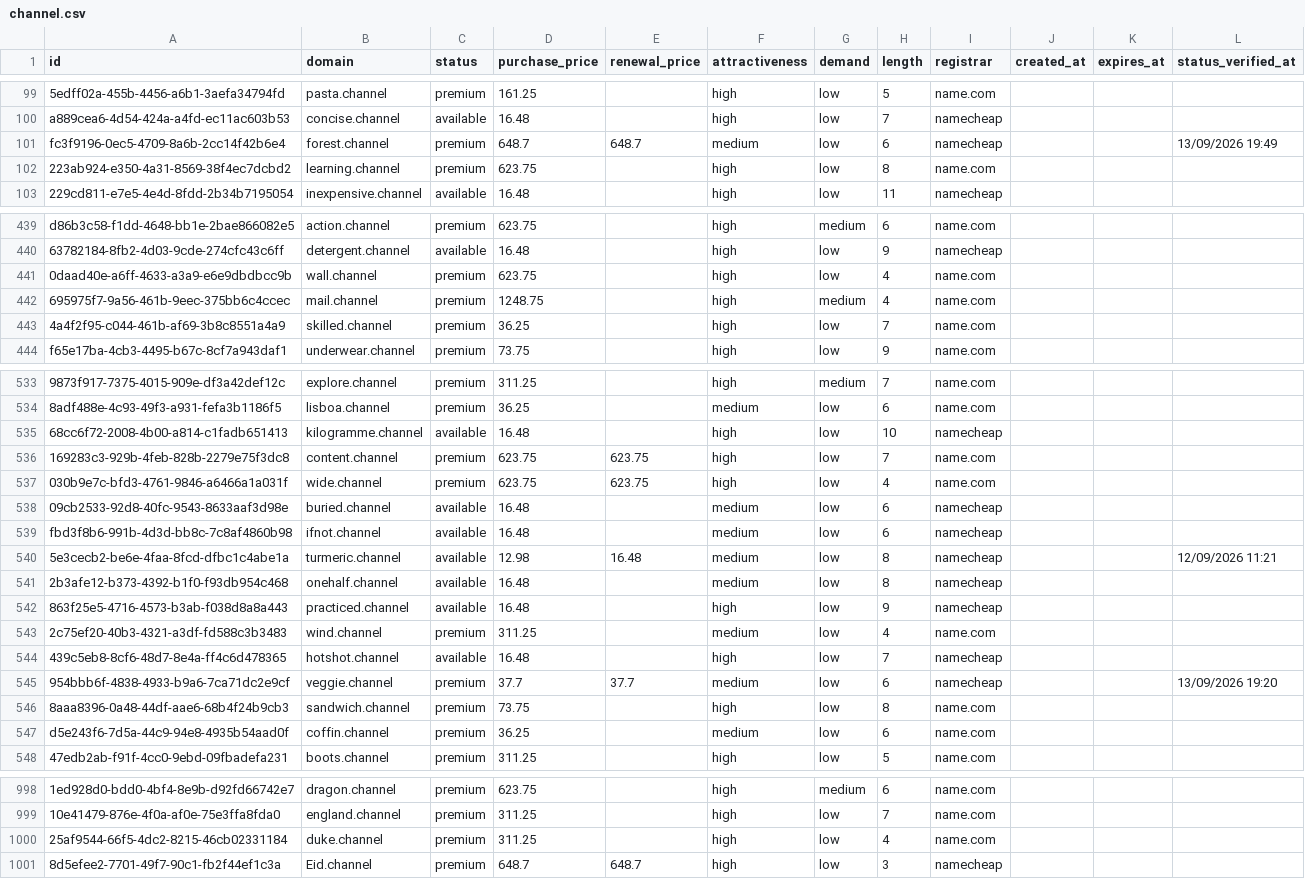
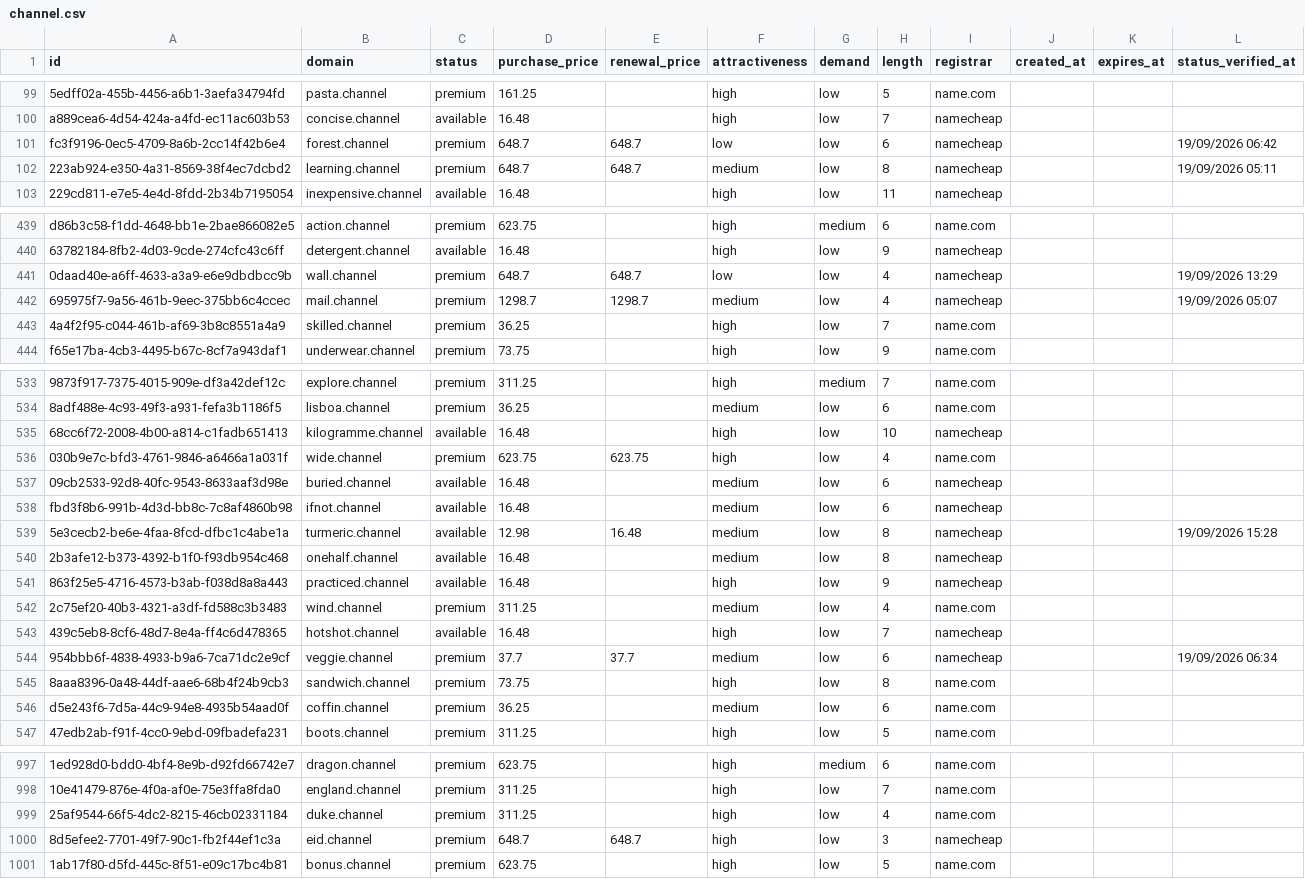
Before and after one commit to UniqueDomains/channel-oneword-domains, a CSV file: channel.csv, drawn as a sheet; only a part is shown, gaps mark what is left out; removed rows and columns are numbered as before the commit, all else as after; the diff covers the shown part only; the diff names each change by its address in the sheet, - before the commit and + after, or states it on an @@ line.

Commit message:
Domains update

```diff
--- a/channel.csv
+++ b/channel.csv
-F101 (attractiveness): medium
+F101 (attractiveness): low
-L101 (status_verified_at): 13/09/2026 19:49
+L101 (status_verified_at): 19/09/2026 06:42
-D102 (purchase_price): 623.75
+D102 (purchase_price): 648.7
-E102 (renewal_price): (empty)
+E102 (renewal_price): 648.7
-F102 (attractiveness): high
+F102 (attractiveness): medium
-I102 (registrar): name.com
+I102 (registrar): namecheap
-L102 (status_verified_at): (empty)
+L102 (status_verified_at): 19/09/2026 05:11
-D441 (purchase_price): 623.75
+D441 (purchase_price): 648.7
-E441 (renewal_price): (empty)
+E441 (renewal_price): 648.7
-F441 (attractiveness): high
+F441 (attractiveness): low
-I441:I442 (registrar): name.com
+I441:I442 (registrar): namecheap
-L441 (status_verified_at): (empty)
+L441 (status_verified_at): 19/09/2026 13:29
-D442 (purchase_price): 1248.75
+D442 (purchase_price): 1298.7
-E442 (renewal_price): (empty)
+E442 (renewal_price): 1298.7
-F442 (attractiveness): high
+F442 (attractiveness): medium
-G442 (demand): medium
+G442 (demand): low
-L442 (status_verified_at): (empty)
+L442 (status_verified_at): 19/09/2026 05:07
-row 536: 169283c3-929b-4feb-828b-2279e75f3dc8 | content.channel | premium | 623.75 | 623.75 | high | low | 7 | name.com
-L539 (status_verified_at): 12/09/2026 11:21
+L539 (status_verified_at): 19/09/2026 15:28
-L544 (status_verified_at): 13/09/2026 19:20
+L544 (status_verified_at): 19/09/2026 06:34
-B1000 (domain): Eid.channel
+B1000 (domain): eid.channel
+row 1001: 1ab17f80-d5fd-445c-8f51-e09c17bc4b81 | bonus.channel | premium | 623.75 |  | high | low | 5 | name.com
```
Also changed, not shown: 75 edited cells elsewhere in this file, 4 other files.
